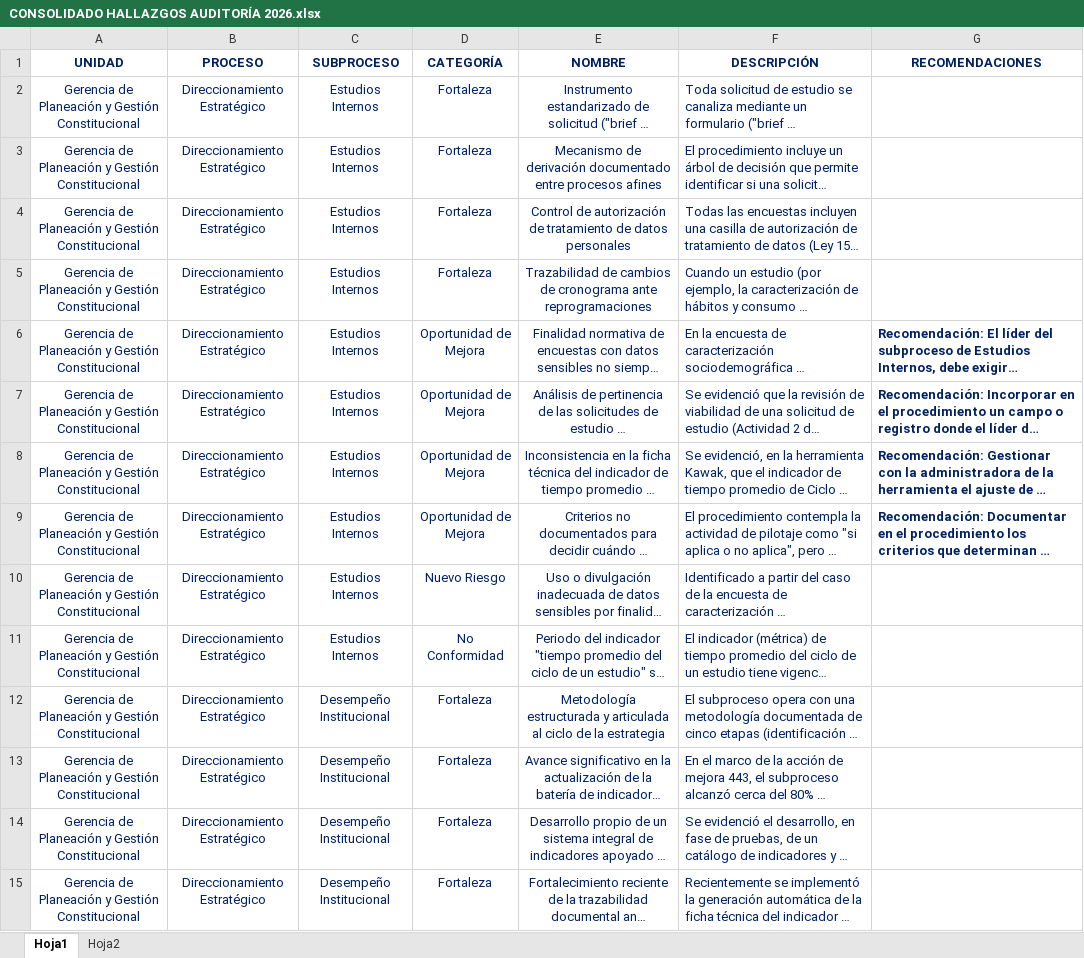
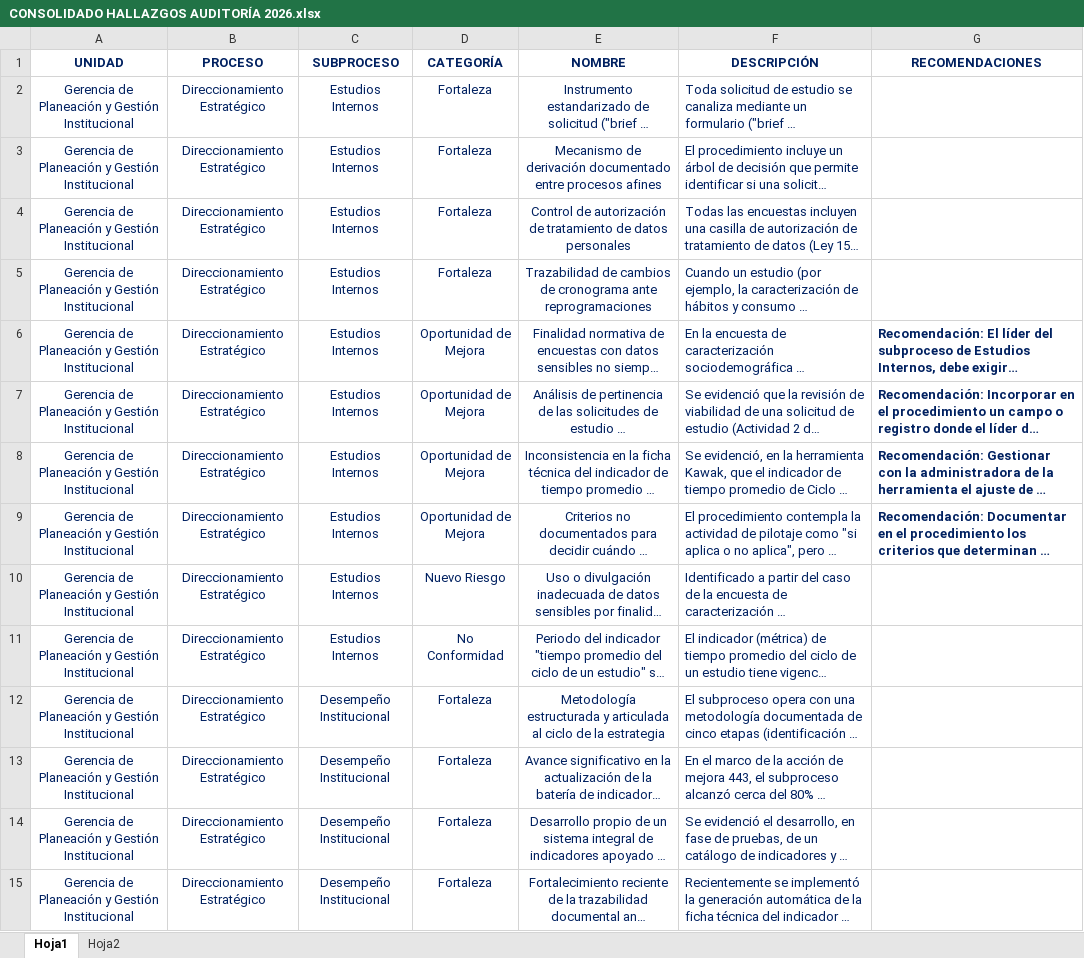
Before and after one commit to Ximena5745/Dashboard-Auditoria, an Excel workbook: data/CONSOLIDADO HALLAZGOS AUDITORÍA 2026.xlsx, sheet Hoja1, drawn as a sheet; only a part is shown; long unchanged cells end in …; values as stored, in another font and other column widths than the file's, no borders; the diff covers the shown part only; the diff names each change by its address in the sheet, - before the commit and + after, or states it on an @@ line.

```diff
--- a/data/CONSOLIDADO HALLAZGOS AUDITORÍA 2026.xlsx (sheet Hoja1)
+++ b/data/CONSOLIDADO HALLAZGOS AUDITORÍA 2026.xlsx (sheet Hoja1)
-A2:A15 (UNIDAD): …y Gestión Constitucional
+A2:A15 (UNIDAD): …y Gestión Institucional
```
Also changed, not shown: 74 edited cells elsewhere in this sheet, sheet Hoja2, 5 other files.
